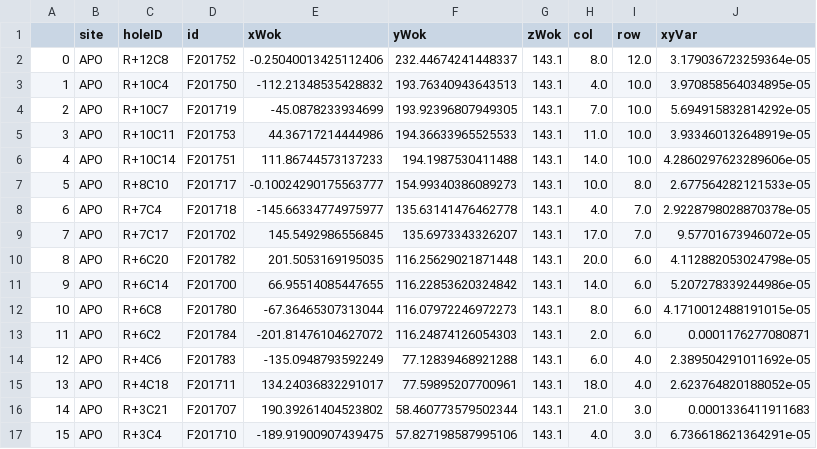
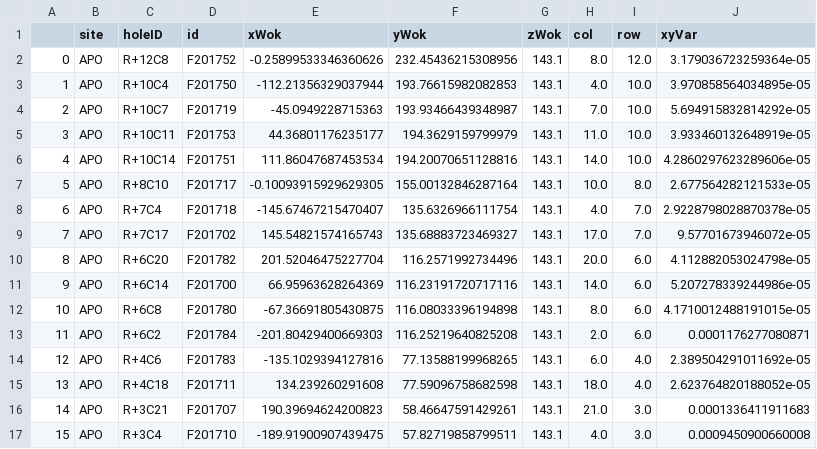
Before and after one commit to sdss/fps_calibrations, a CSV file: apo/wok_calibs/sloanFlatCMM/fiducialCoords.csv, drawn as a sheet; only a part is shown; the diff covers the shown part only.

Commit message:
update fiducial positions and weights from dither

```diff
--- a/apo/wok_calibs/sloanFlatCMM/fiducialCoords.csv
+++ b/apo/wok_calibs/sloanFlatCMM/fiducialCoords.csv
@@ -1,17 +1,17 @@
 ,site,holeID,id,xWok,yWok,zWok,col,row,xyVar
-0,APO,R+12C8,F201752,-0.25040013425112406,232.44674241448337,143.1,8.0,12.0,3.179036723259364e-05
-1,APO,R+10C4,F201750,-112.21348535428832,193.76340943643513,143.1,4.0,10.0,3.970858564034895e-05
-2,APO,R+10C7,F201719,-45.0878233934699,193.92396807949305,143.1,7.0,10.0,5.694915832814292e-05
-3,APO,R+10C11,F201753,44.36717214444986,194.36633965525533,143.1,11.0,10.0,3.933460132648919e-05
-4,APO,R+10C14,F201751,111.86744573137233,194.1987530411488,143.1,14.0,10.0,4.2860297623289606e-05
-5,APO,R+8C10,F201717,-0.10024290175563777,154.99340386089273,143.1,10.0,8.0,2.677564282121533e-05
-6,APO,R+7C4,F201718,-145.66334774975977,135.63141476462778,143.1,4.0,7.0,2.9228798028870378e-05
-7,APO,R+7C17,F201702,145.5492986556845,135.6973343326207,143.1,17.0,7.0,9.57701673946072e-05
-8,APO,R+6C20,F201782,201.5053169195035,116.25629021871448,143.1,20.0,6.0,4.112882053024798e-05
-9,APO,R+6C14,F201700,66.95514085447655,116.22853620324842,143.1,14.0,6.0,5.207278339244986e-05
-10,APO,R+6C8,F201780,-67.36465307313044,116.07972246972273,143.1,8.0,6.0,4.1710012488191015e-05
-11,APO,R+6C2,F201784,-201.81476104627072,116.24874126054303,143.1,2.0,6.0,0.0001176277080871
-12,APO,R+4C6,F201783,-135.0948793592249,77.12839468921288,143.1,6.0,4.0,2.389504291011692e-05
-13,APO,R+4C18,F201711,134.24036832291017,77.59895207700961,143.1,18.0,4.0,2.623764820188052e-05
-14,APO,R+3C21,F201707,190.39261404523802,58.460773579502344,143.1,21.0,3.0,0.0001336411911683
-15,APO,R+3C4,F201710,-189.91900907439475,57.827198587995106,143.1,4.0,3.0,6.736618621364291e-05
+0,APO,R+12C8,F201752,-0.25899533346360626,232.45436215308956,143.1,8.0,12.0,3.179036723259364e-05
+1,APO,R+10C4,F201750,-112.21356329037944,193.76615982082853,143.1,4.0,10.0,3.970858564034895e-05
+2,APO,R+10C7,F201719,-45.0949228715363,193.93466439348987,143.1,7.0,10.0,5.694915832814292e-05
+3,APO,R+10C11,F201753,44.36801176235177,194.3629159799979,143.1,11.0,10.0,3.933460132648919e-05
+4,APO,R+10C14,F201751,111.86047687453534,194.20070651128816,143.1,14.0,10.0,4.2860297623289606e-05
+5,APO,R+8C10,F201717,-0.10093915929629305,155.00132846287164,143.1,10.0,8.0,2.677564282121533e-05
+6,APO,R+7C4,F201718,-145.67467215470407,135.6326966111754,143.1,4.0,7.0,2.9228798028870378e-05
+7,APO,R+7C17,F201702,145.54821574165743,135.68883723469327,143.1,17.0,7.0,9.57701673946072e-05
+8,APO,R+6C20,F201782,201.52046475227704,116.2571992734496,143.1,20.0,6.0,4.112882053024798e-05
+9,APO,R+6C14,F201700,66.95963628264369,116.23191720717116,143.1,14.0,6.0,5.207278339244986e-05
+10,APO,R+6C8,F201780,-67.36691805430875,116.08033396194898,143.1,8.0,6.0,4.1710012488191015e-05
+11,APO,R+6C2,F201784,-201.80429400669303,116.25219640825208,143.1,2.0,6.0,0.0001176277080871
+12,APO,R+4C6,F201783,-135.1029394127816,77.13588199968265,143.1,6.0,4.0,2.389504291011692e-05
+13,APO,R+4C18,F201711,134.239260291608,77.59096758682598,143.1,18.0,4.0,2.623764820188052e-05
+14,APO,R+3C21,F201707,190.39694624200823,58.46647591429261,143.1,21.0,3.0,0.0001336411911683
+15,APO,R+3C4,F201710,-189.91900907439475,57.82719858799511,143.1,4.0,3.0,0.0009450900660008
```
Also changed, not shown: 88 edited cells elsewhere in this file.
